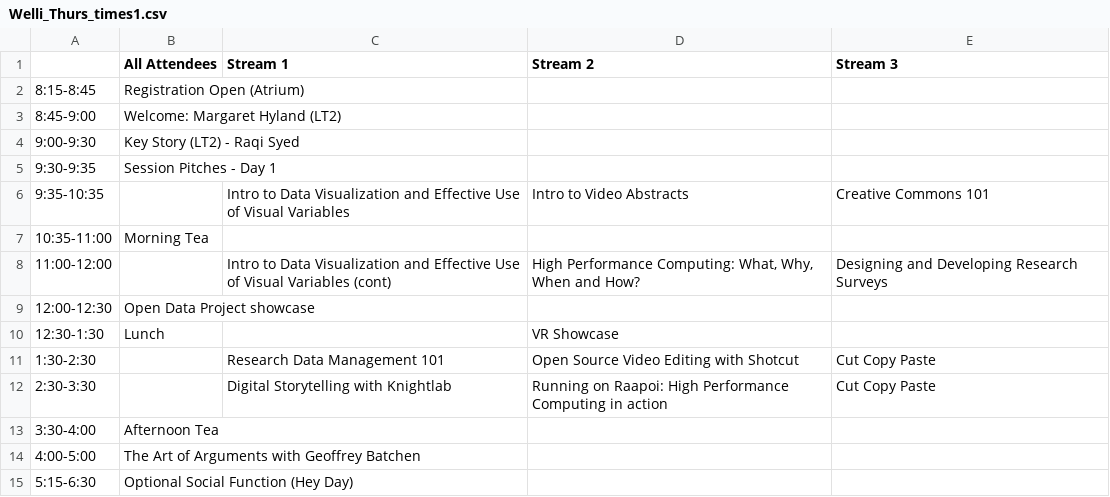
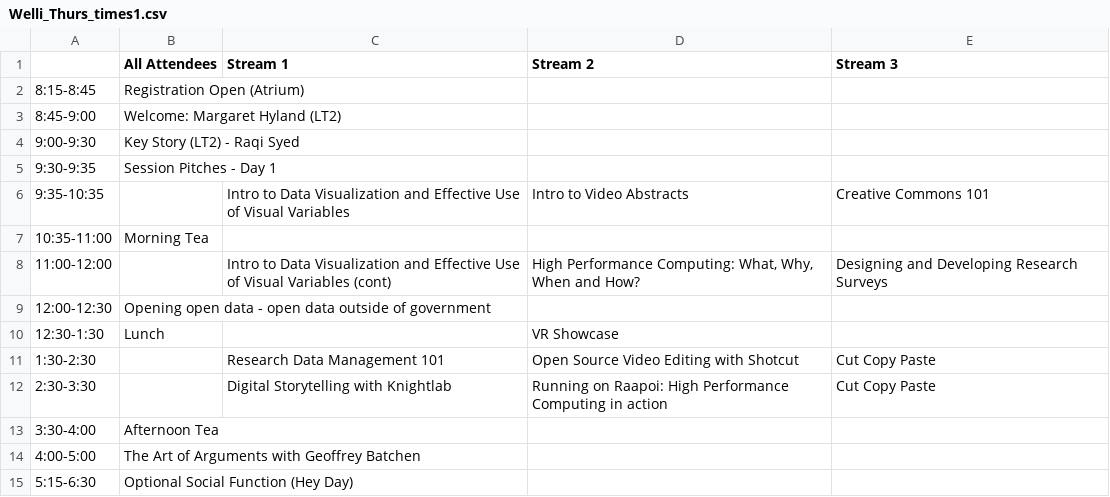
Before and after one commit to resbaz/resbaz2019, a CSV file: wellington/Welli_Thurs_times1.csv, drawn as a sheet.

```diff
--- a/wellington/Welli_Thurs_times1.csv
+++ b/wellington/Welli_Thurs_times1.csv
@@ -8,3 +8,3 @@
 11:00-12:00,,Intro to Data Visualization and Effective Use of Visual Variables (cont),"High Performance Computing: What, Why, When and How?",Designing and Developing Research Surveys
-12:00-12:30,Open Data Project showcase ,,,
+12:00-12:30,Opening open data - open data outside of government,,,
 12:30-1:30,Lunch,,VR Showcase,
```
Also changed, not shown: 2 other files.
